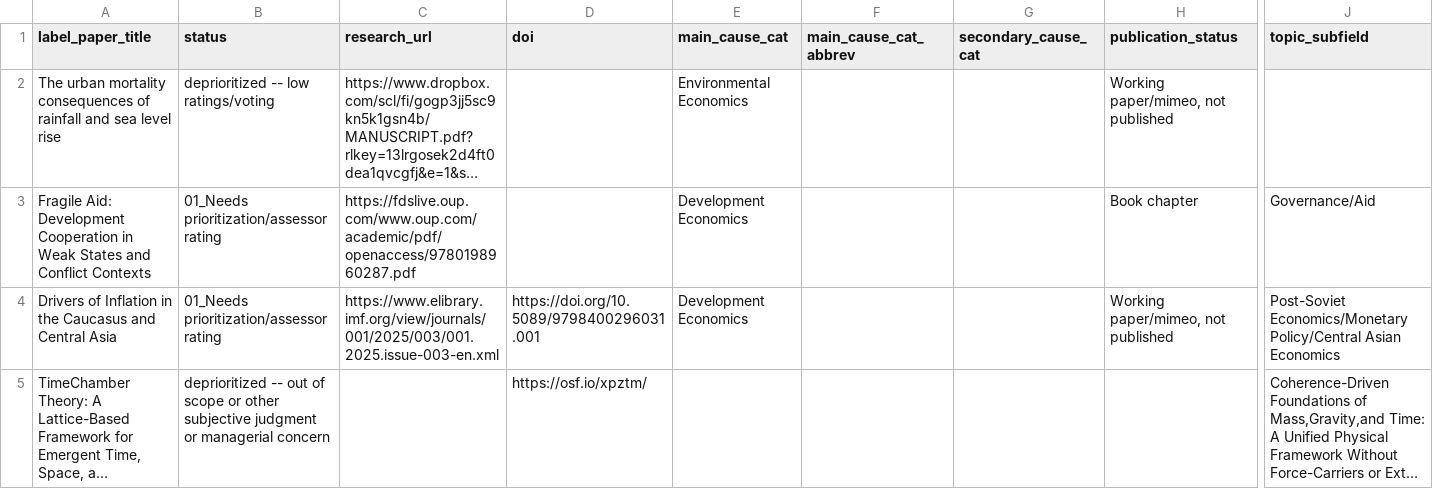
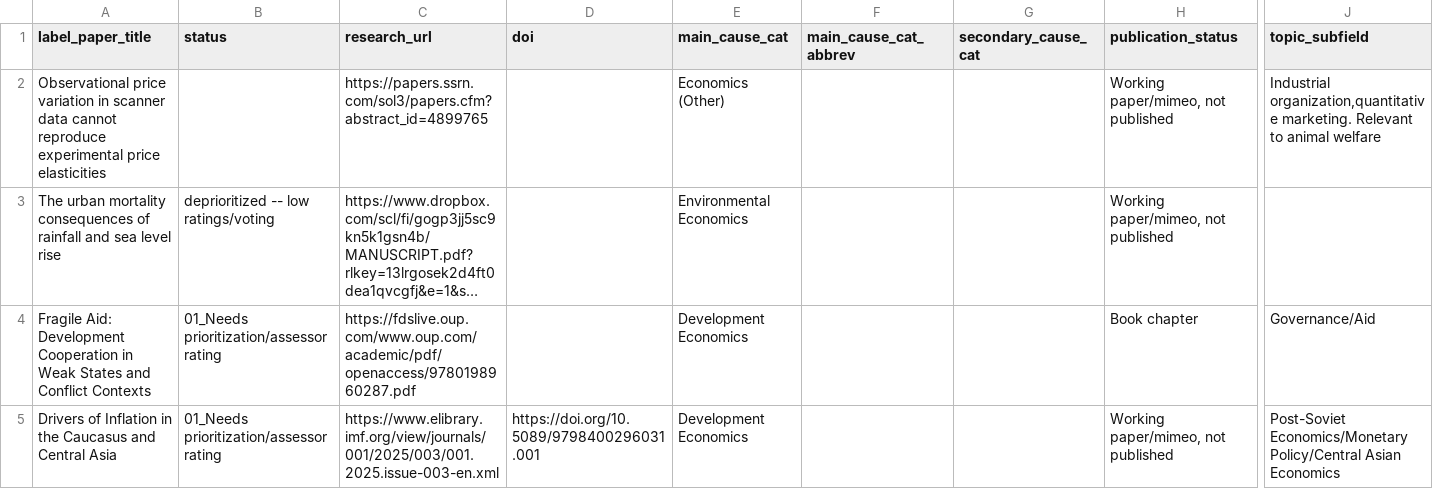
Before and after one commit to unjournal/unjournaldata, a CSV file: data/research.csv, drawn as a sheet; only a part is shown, gaps mark what is left out; the shorter side is filled out with more unchanged rows; long unchanged cells end in …; rows hold the shown columns only; the diff names each change by its address in the sheet, - before the commit and + after, or states it on an @@ line.

```diff
--- a/data/research.csv
+++ b/data/research.csv
+row 2: Observational price variation in scanner data cannot reproduce experimental price elasticities |  | https://papers.ssrn.com/sol3/papers.cfm?abstract_id=4899765 |  | Economics (Other) |  |  | Working paper/mimeo, not published | Industrial organization,quantitative marketing. Relevant to animal welfare
```
